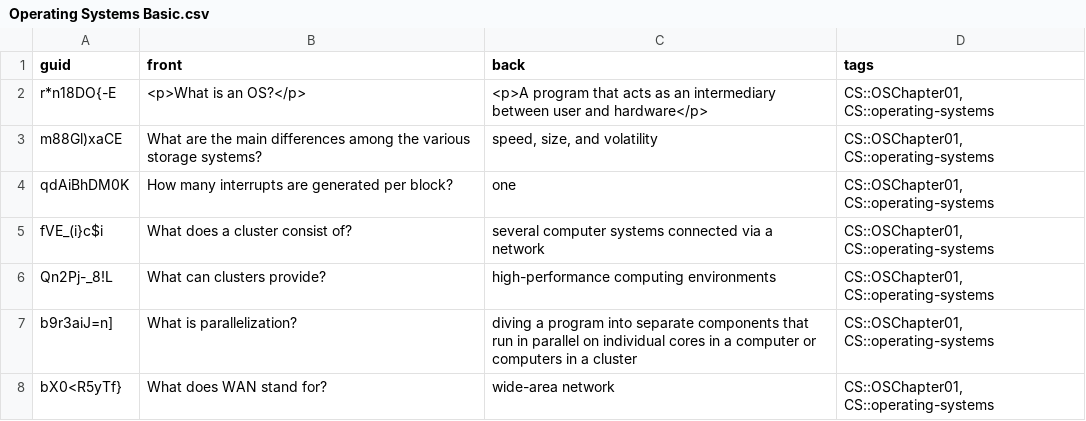
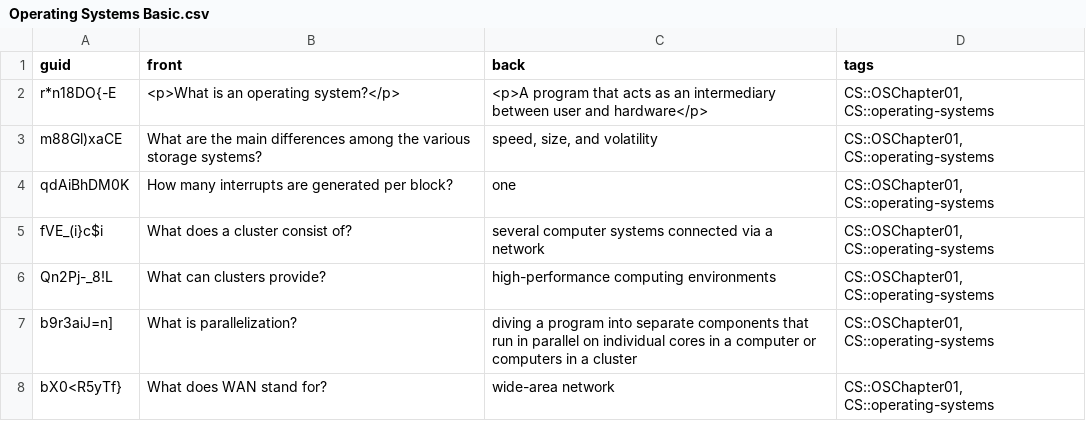
Before and after one commit to kevinvinther/ComputerScienceFlashcards, a CSV file: src/data/Operating Systems Basic.csv, drawn as a sheet; only a part is shown; the diff covers the shown part only.

```diff
--- a/src/data/Operating Systems Basic.csv
+++ b/src/data/Operating Systems Basic.csv
@@ -1,3 +1,3 @@
 guid,front,back,tags
-r*n18DO{-E,<p>What is an OS?</p>,<p>A program that acts as an intermediary between user and hardware</p>,"CS::OSChapter01, CS::operating-systems"
+r*n18DO{-E,<p>What is an operating system?</p>,<p>A program that acts as an intermediary between user and hardware</p>,"CS::OSChapter01, CS::operating-systems"
 m88Gl)xaCE, What are the main differences among the various storage systems?,"speed, size, and volatility","CS::OSChapter01, CS::operating-systems"
```
Also changed, not shown: 23 added rows and 9 edited cells elsewhere in this file, src/data/Operating Systems Cloze.csv.
